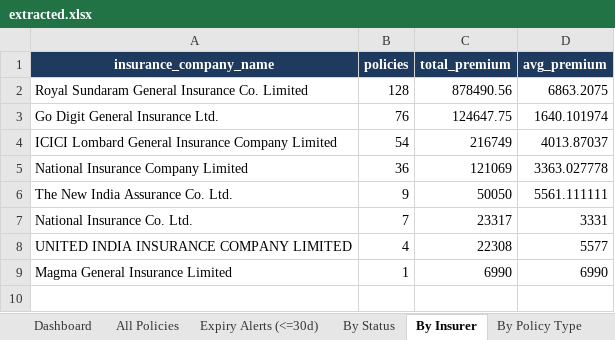
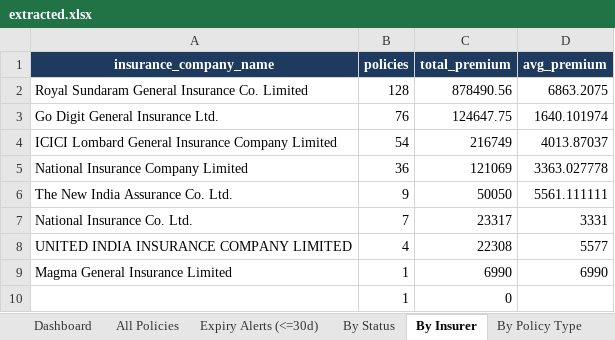
Before and after one commit to shraddhautmsangle04-art/ALT_Mobility_ss, an Excel workbook: data/extracted.xlsx, sheet By Insurer, drawn as a sheet; values as stored, in another font and other column widths than the file's, no borders; the diff names each change by its address in the sheet, - before the commit and + after, or states it on an @@ line.

```diff
--- a/data/extracted.xlsx (sheet By Insurer)
+++ b/data/extracted.xlsx (sheet By Insurer)
+row 10:  | 1 | 0
```
Also changed, not shown: sheet Expiry Alerts (<=30d), sheet By Status, sheet All Policies, sheet By Policy Type, sheet By Expiry Month, sheet Dashboard, charts or pictures, 2 other files.
